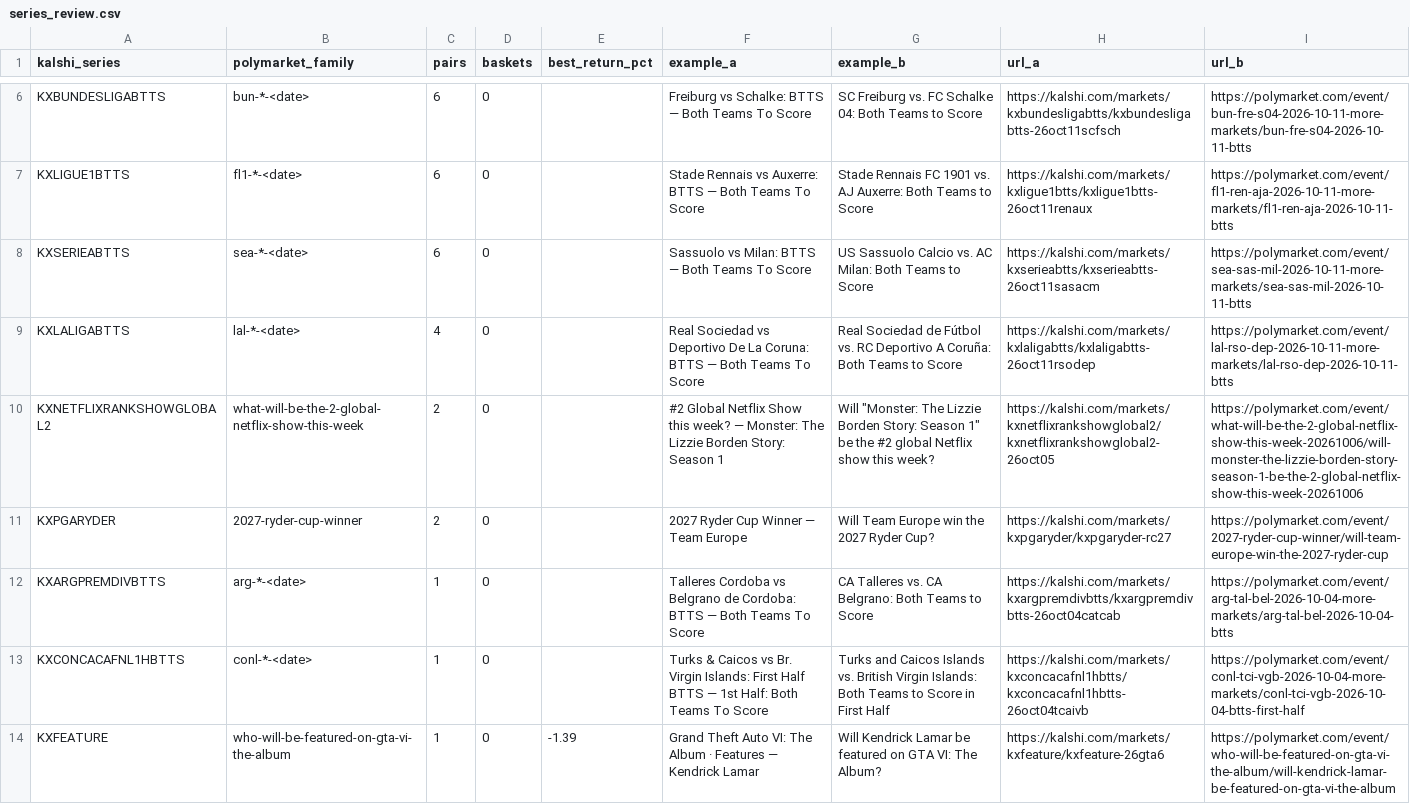
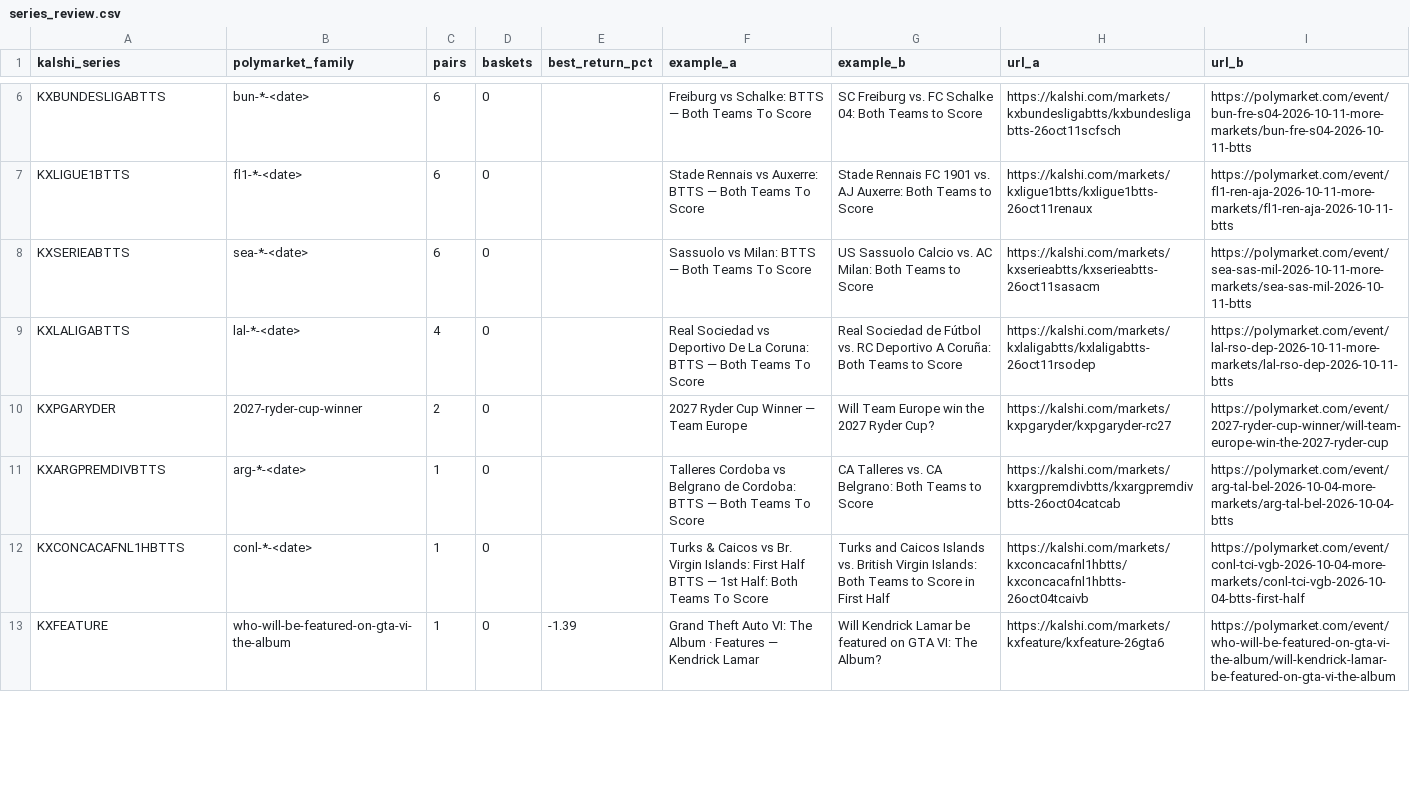
Before and after one commit to pjmerica/pred-arbitrage, a CSV file: data/processed/series_review.csv, drawn as a sheet; only a part is shown, gaps mark what is left out; removed rows and columns are numbered as before the commit, all else as after; the diff covers the shown part only; the diff names each change by its address in the sheet, - before the commit and + after, or states it on an @@ line.

```diff
--- a/data/processed/series_review.csv
+++ b/data/processed/series_review.csv
-row 10: KXNETFLIXRANKSHOWGLOBAL2 | what-will-be-the-2-global-netflix-show-this-week | 2 | 0 |  | #2 Global Netflix Show this week? — Monster: The Lizzie Borden Story: Season 1 | Will "Monster: The Lizzie Borden Story: Season 1" be the #2 global Netflix show this week? | https://kalshi.com/markets/kxnetflixrankshowglobal2/kxnetflixrankshowglobal2-26oct05 | https://polymarket.com/event/what-will-be-the-2-global-netflix-show-this-week-20261006/will-monster-the-lizzie-borden-story-season-1-be-the-2-global-netflix-show-this-week-20261006
```
Also changed, not shown: 2 added rows and 1 removed row elsewhere in this file, data/raw/orderbook_depth.csv, data/raw/predictit_markets.csv, 1 other file.
